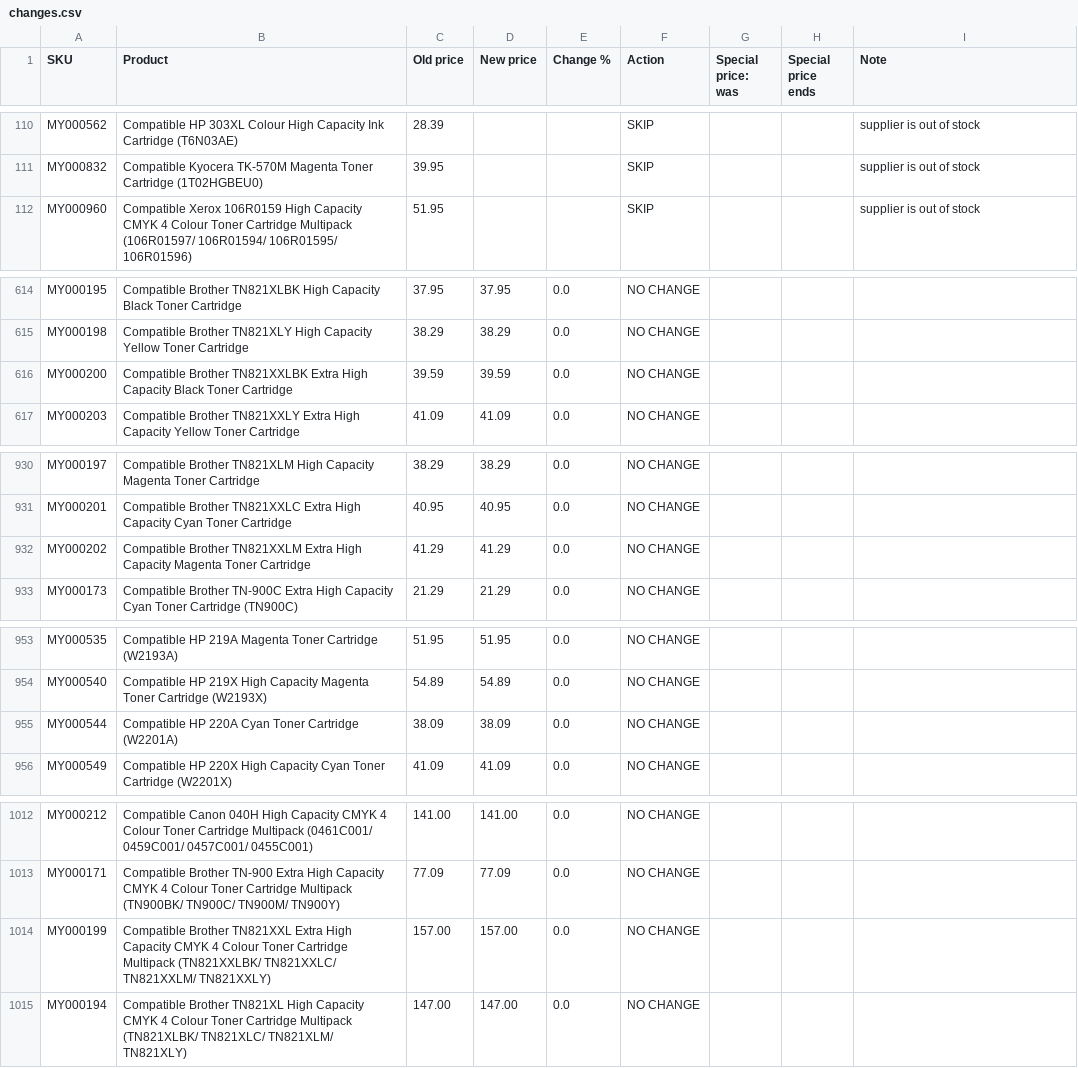
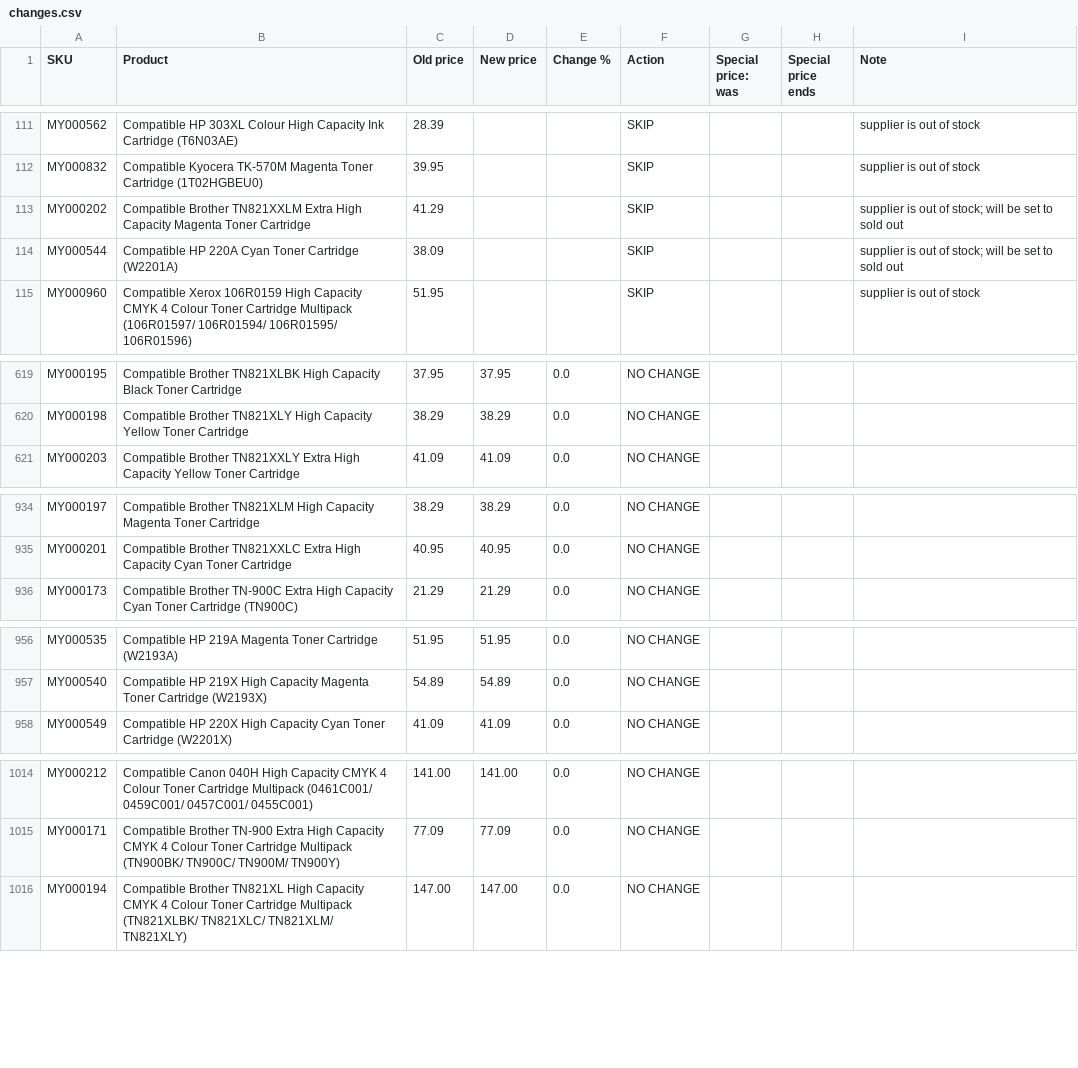
Before and after one commit to Gruffalos-Shadow-Hunt-140424/report-88ad8a3a92, a CSV file: changes.csv, drawn as a sheet; only a part is shown, gaps mark what is left out; removed rows and columns are numbered as before the commit, all else as after; the diff covers the shown part only; the diff names each change by its address in the sheet, - before the commit and + after, or states it on an @@ line.

```diff
--- a/changes.csv
+++ b/changes.csv
+row 113: MY000202 | Compatible Brother TN821XXLM Extra High Capacity Magenta Toner Cartridge | 41.29 |  |  | SKIP |  |  | supplier is out of stock; will be set to sold out
+row 114: MY000544 | Compatible HP 220A Cyan Toner Cartridge (W2201A) | 38.09 |  |  | SKIP |  |  | supplier is out of stock; will be set to sold out
-row 616: MY000200 | Compatible Brother TN821XXLBK Extra High Capacity Black Toner Cartridge | 39.59 | 39.59 | 0.0 | NO CHANGE
-row 932: MY000202 | Compatible Brother TN821XXLM Extra High Capacity Magenta Toner Cartridge | 41.29 | 41.29 | 0.0 | NO CHANGE
-row 955: MY000544 | Compatible HP 220A Cyan Toner Cartridge (W2201A) | 38.09 | 38.09 | 0.0 | NO CHANGE
-row 1014: MY000199 | Compatible Brother TN821XXL Extra High Capacity CMYK 4 Colour Toner Cartridge Multipack (TN821XXLBK/ TN821XXLC/ TN821XXLM/ TN821XXLY) | 157.00 | 157.00 | 0.0 | NO CHANGE
```
Also changed, not shown: 3 added rows and 1 removed row elsewhere in this file, sold-out.csv, 2 other files.
